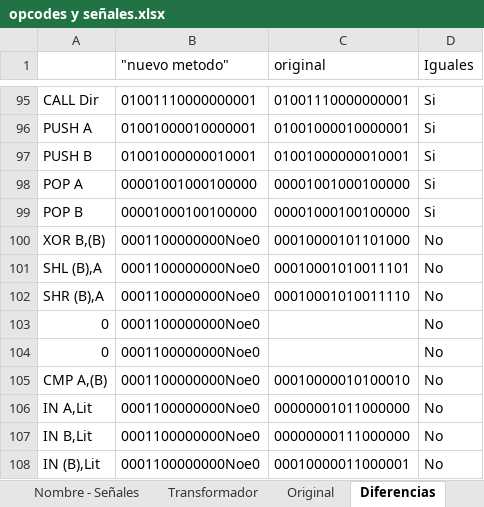
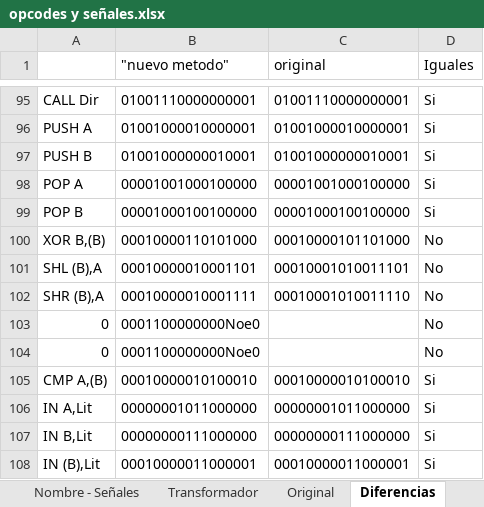
Before and after one commit to nacosta-cl/OldArq, an Excel workbook: opcodes y señales.xlsx, sheet Diferencias, drawn as a sheet; only a part is shown, gaps mark what is left out; values as stored, in another font and other column widths than the file's, no borders; the diff covers the shown part only; the diff names each change by its address in the sheet, - before the commit and + after, or states it on an @@ line.

```diff
--- a/opcodes y señales.xlsx (sheet Diferencias)
+++ b/opcodes y señales.xlsx (sheet Diferencias)
-B100 ("nuevo metodo"): 0001100000000Noe0
+B100 ("nuevo metodo"): 00010000110101000
-B101 ("nuevo metodo"): 0001100000000Noe0
+B101 ("nuevo metodo"): 00010000010001101
-B102 ("nuevo metodo"): 0001100000000Noe0
+B102 ("nuevo metodo"): 00010000010001111
-B105 ("nuevo metodo"): 0001100000000Noe0
+B105 ("nuevo metodo"): 00010000010100010
-D105:D108 (Iguales): No
+D105:D108 (Iguales): Si
-B106 ("nuevo metodo"): 0001100000000Noe0
+B106 ("nuevo metodo"): 00000001011000000
-B107 ("nuevo metodo"): 0001100000000Noe0
+B107 ("nuevo metodo"): 00000000111000000
-B108 ("nuevo metodo"): 0001100000000Noe0
+B108 ("nuevo metodo"): 00010000011000001
```
Also changed, not shown: 2 added rows, 2 removed rows and 34 edited cells elsewhere in this sheet, sheet Nombre - Señales, sheet Nombres, sheet Señales, sheet Transformador, formulas that keep their value, 1 other file.
